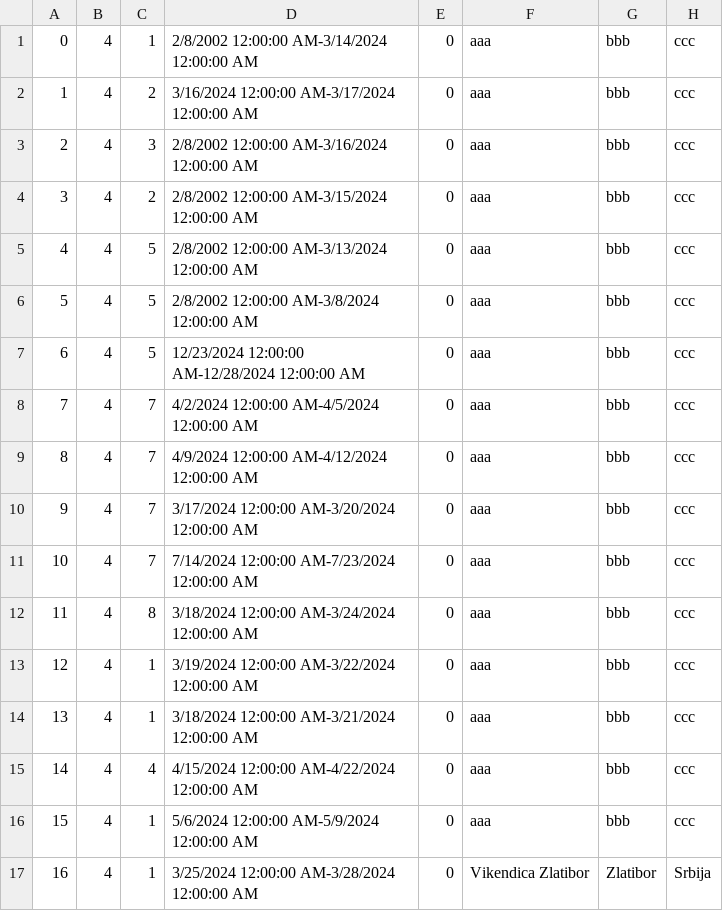
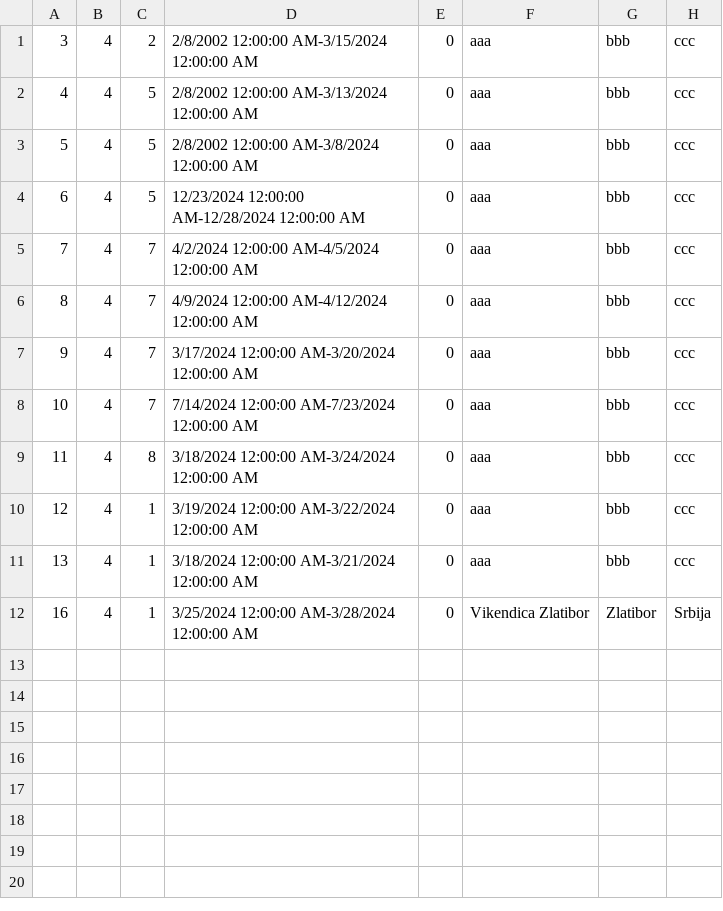
Before and after one commit to katarinap02/booking-application, a CSV file: Resources/Data/accommodation_reservations.csv, drawn as a sheet.

Commit message:
Added basic reservation cancelling

```diff
--- a/Resources/Data/accommodation_reservations.csv
+++ b/Resources/Data/accommodation_reservations.csv
@@ -1,4 +1 @@
-0|4|1|2/8/2002 12:00:00 AM-3/14/2024 12:00:00 AM|0|aaa|bbb|ccc
-1|4|2|3/16/2024 12:00:00 AM-3/17/2024 12:00:00 AM|0|aaa|bbb|ccc
-2|4|3|2/8/2002 12:00:00 AM-3/16/2024 12:00:00 AM|0|aaa|bbb|ccc
 3|4|2|2/8/2002 12:00:00 AM-3/15/2024 12:00:00 AM|0|aaa|bbb|ccc
@@ -14,4 +11,2 @@
 13|4|1|3/18/2024 12:00:00 AM-3/21/2024 12:00:00 AM|0|aaa|bbb|ccc
-14|4|4|4/15/2024 12:00:00 AM-4/22/2024 12:00:00 AM|0|aaa|bbb|ccc
-15|4|1|5/6/2024 12:00:00 AM-5/9/2024 12:00:00 AM|0|aaa|bbb|ccc
 16|4|1|3/25/2024 12:00:00 AM-3/28/2024 12:00:00 AM|0|Vikendica Zlatibor|Zlatibor|Srbija
```
Also changed, not shown: Resources/Data/accommodations.csv, 8 other files.
